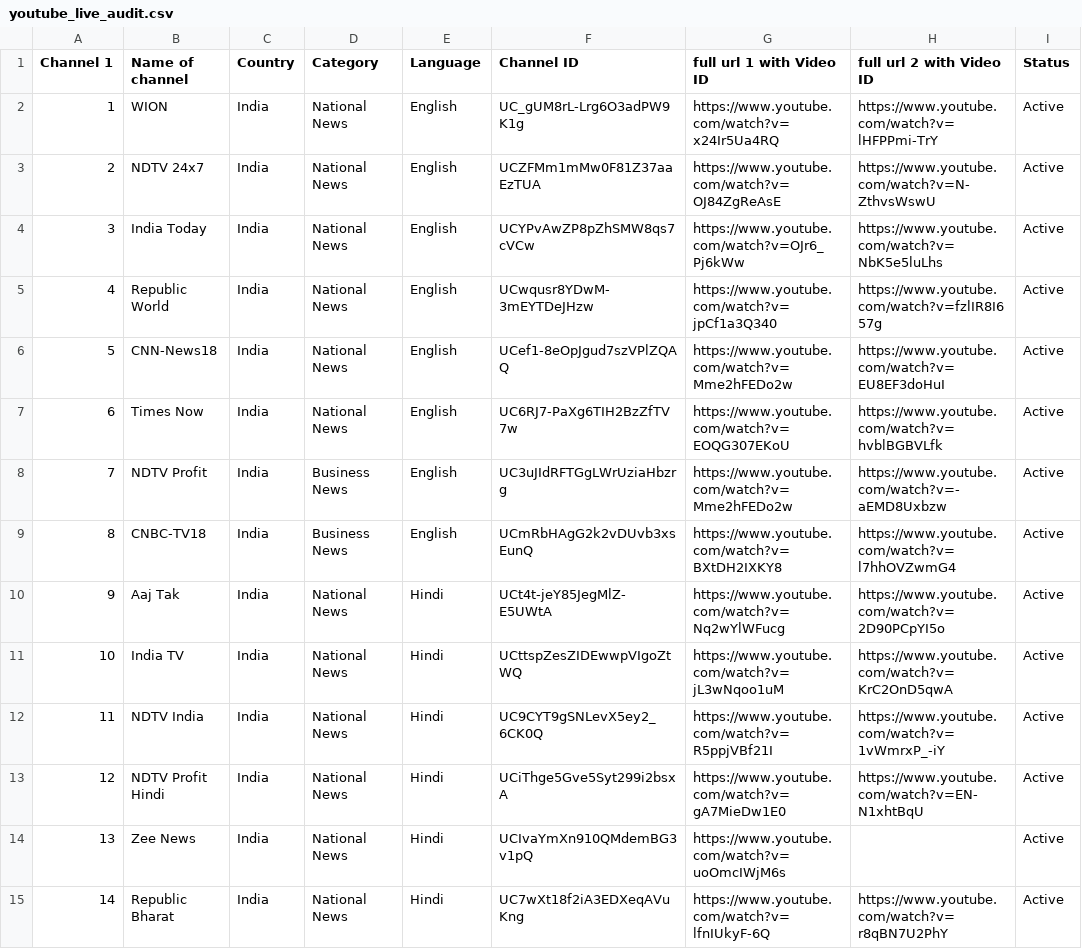
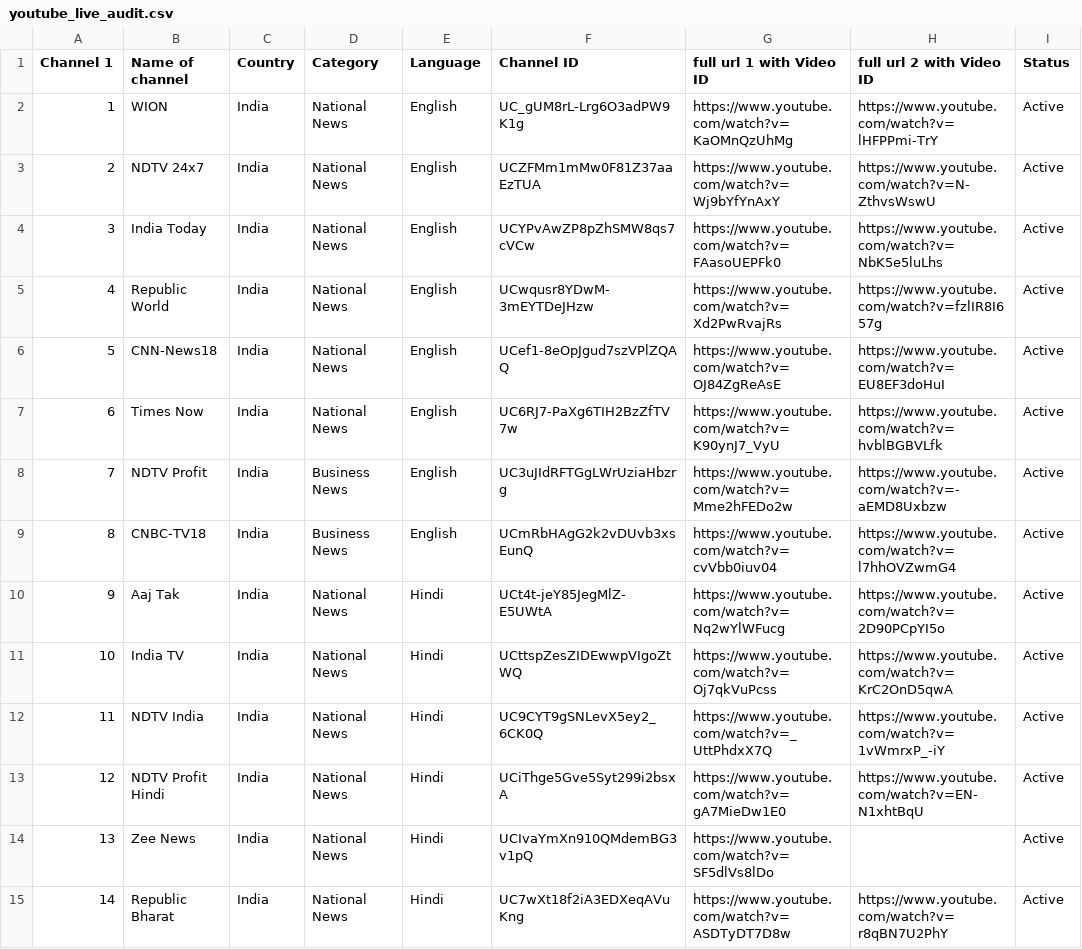
Before and after one commit to Vilfin-TV/MultiScreener, a CSV file: youtube_live_audit.csv, drawn as a sheet; only a part is shown; the diff covers the shown part only.

```diff
--- a/youtube_live_audit.csv
+++ b/youtube_live_audit.csv
@@ -1,15 +1,15 @@
 Channel 1,Name of channel,Country,Category,Language,Channel ID,full url 1 with Video ID,full url 2 with Video ID,Status
-1,WION,India,National News,English,UC_gUM8rL-Lrg6O3adPW9K1g,https://www.youtube.com/watch?v=x24Ir5Ua4RQ,https://www.youtube.com/watch?v=lHFPPmi-TrY,Active
-2,NDTV 24x7,India,National News,English,UCZFMm1mMw0F81Z37aaEzTUA,https://www.youtube.com/watch?v=OJ84ZgReAsE,https://www.youtube.com/watch?v=N-ZthvsWswU,Active
-3,India Today,India,National News,English,UCYPvAwZP8pZhSMW8qs7cVCw,https://www.youtube.com/watch?v=OJr6_Pj6kWw,https://www.youtube.com/watch?v=NbK5e5luLhs,Active
-4,Republic World,India,National News,English,UCwqusr8YDwM-3mEYTDeJHzw,https://www.youtube.com/watch?v=jpCf1a3Q340,https://www.youtube.com/watch?v=fzlIR8I657g,Active
-5,CNN-News18,India,National News,English,UCef1-8eOpJgud7szVPlZQAQ,https://www.youtube.com/watch?v=Mme2hFEDo2w,https://www.youtube.com/watch?v=EU8EF3doHuI,Active
-6,Times Now,India,National News,English,UC6RJ7-PaXg6TIH2BzZfTV7w,https://www.youtube.com/watch?v=EOQG307EKoU,https://www.youtube.com/watch?v=hvblBGBVLfk,Active
+1,WION,India,National News,English,UC_gUM8rL-Lrg6O3adPW9K1g,https://www.youtube.com/watch?v=KaOMnQzUhMg,https://www.youtube.com/watch?v=lHFPPmi-TrY,Active
+2,NDTV 24x7,India,National News,English,UCZFMm1mMw0F81Z37aaEzTUA,https://www.youtube.com/watch?v=Wj9bYfYnAxY,https://www.youtube.com/watch?v=N-ZthvsWswU,Active
+3,India Today,India,National News,English,UCYPvAwZP8pZhSMW8qs7cVCw,https://www.youtube.com/watch?v=FAasoUEPFk0,https://www.youtube.com/watch?v=NbK5e5luLhs,Active
+4,Republic World,India,National News,English,UCwqusr8YDwM-3mEYTDeJHzw,https://www.youtube.com/watch?v=Xd2PwRvajRs,https://www.youtube.com/watch?v=fzlIR8I657g,Active
+5,CNN-News18,India,National News,English,UCef1-8eOpJgud7szVPlZQAQ,https://www.youtube.com/watch?v=OJ84ZgReAsE,https://www.youtube.com/watch?v=EU8EF3doHuI,Active
+6,Times Now,India,National News,English,UC6RJ7-PaXg6TIH2BzZfTV7w,https://www.youtube.com/watch?v=K90ynJ7_VyU,https://www.youtube.com/watch?v=hvblBGBVLfk,Active
 7,NDTV Profit,India,Business News,English,UC3uJIdRFTGgLWrUziaHbzrg,https://www.youtube.com/watch?v=Mme2hFEDo2w,https://www.youtube.com/watch?v=-aEMD8Uxbzw,Active
-8,CNBC-TV18,India,Business News,English,UCmRbHAgG2k2vDUvb3xsEunQ,https://www.youtube.com/watch?v=BXtDH2IXKY8,https://www.youtube.com/watch?v=l7hhOVZwmG4,Active
+8,CNBC-TV18,India,Business News,English,UCmRbHAgG2k2vDUvb3xsEunQ,https://www.youtube.com/watch?v=cvVbb0iuv04,https://www.youtube.com/watch?v=l7hhOVZwmG4,Active
 9,Aaj Tak,India,National News,Hindi,UCt4t-jeY85JegMlZ-E5UWtA,https://www.youtube.com/watch?v=Nq2wYlWFucg,https://www.youtube.com/watch?v=2D90PCpYI5o,Active
-10,India TV,India,National News,Hindi,UCttspZesZIDEwwpVIgoZtWQ,https://www.youtube.com/watch?v=jL3wNqoo1uM,https://www.youtube.com/watch?v=KrC2OnD5qwA,Active
-11,NDTV India,India,National News,Hindi,UC9CYT9gSNLevX5ey2_6CK0Q,https://www.youtube.com/watch?v=R5ppjVBf21I,https://www.youtube.com/watch?v=1vWmrxP_-iY,Active
+10,India TV,India,National News,Hindi,UCttspZesZIDEwwpVIgoZtWQ,https://www.youtube.com/watch?v=Oj7qkVuPcss,https://www.youtube.com/watch?v=KrC2OnD5qwA,Active
+11,NDTV India,India,National News,Hindi,UC9CYT9gSNLevX5ey2_6CK0Q,https://www.youtube.com/watch?v=_UttPhdxX7Q,https://www.youtube.com/watch?v=1vWmrxP_-iY,Active
 12,NDTV Profit Hindi,India,National News,Hindi,UCiThge5Gve5Syt299i2bsxA,https://www.youtube.com/watch?v=gA7MieDw1E0,https://www.youtube.com/watch?v=EN-N1xhtBqU,Active
-13,Zee News,India,National News,Hindi,UCIvaYmXn910QMdemBG3v1pQ,https://www.youtube.com/watch?v=uoOmcIWjM6s,,Active
-14,Republic Bharat,India,National News,Hindi,UC7wXt18f2iA3EDXeqAVuKng,https://www.youtube.com/watch?v=lfnIUkyF-6Q,https://www.youtube.com/watch?v=r8qBN7U2PhY,Active
+13,Zee News,India,National News,Hindi,UCIvaYmXn910QMdemBG3v1pQ,https://www.youtube.com/watch?v=SF5dlVs8lDo,,Active
+14,Republic Bharat,India,National News,Hindi,UC7wXt18f2iA3EDXeqAVuKng,https://www.youtube.com/watch?v=ASDTyDT7D8w,https://www.youtube.com/watch?v=r8qBN7U2PhY,Active
```
Also changed, not shown: 73 edited cells elsewhere in this file, 2 other files.
